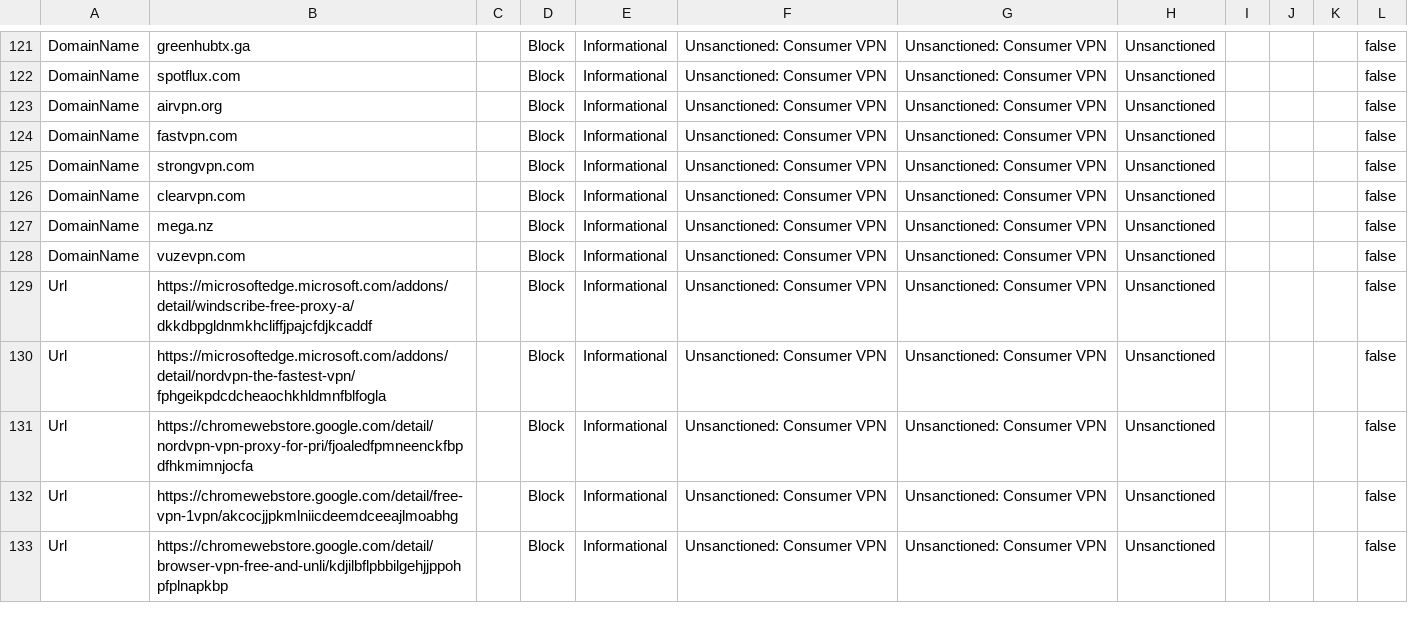
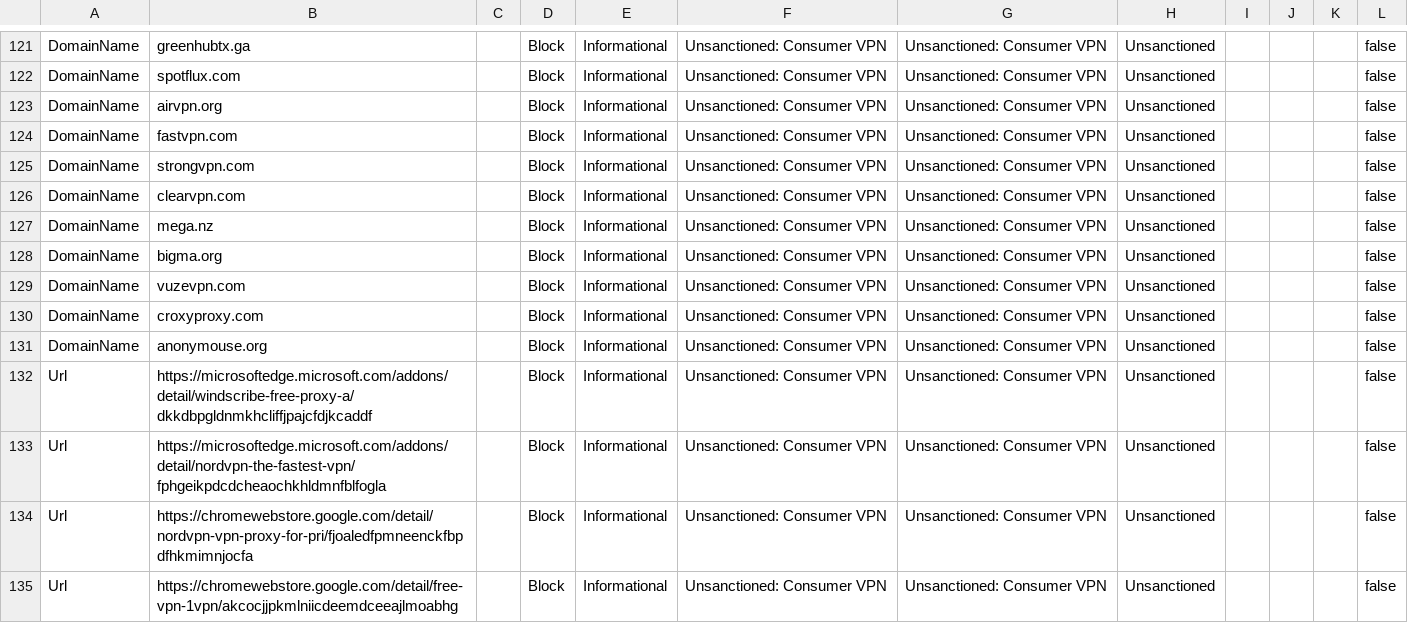
Before and after one commit to jkerai1/SoftwareCertificates, a CSV file: Bulk-IOC-CSVs/Consumer VPNs.csv, drawn as a sheet; only a part is shown, gaps mark what is left out; the shorter side is filled out with more unchanged rows; the diff names each change by its address in the sheet, - before the commit and + after, or states it on an @@ line.

Commit message:
Update Consumer VPNs.csv

```diff
--- a/Bulk-IOC-CSVs/Consumer VPNs.csv
+++ b/Bulk-IOC-CSVs/Consumer VPNs.csv
+row 128: DomainName | bigma.org |  | Block | Informational | Unsanctioned: Consumer VPN | Unsanctioned: Consumer VPN | Unsanctioned |  |  |  | false
+row 130: DomainName | croxyproxy.com |  | Block | Informational | Unsanctioned: Consumer VPN | Unsanctioned: Consumer VPN | Unsanctioned |  |  |  | false
+row 131: DomainName | anonymouse.org |  | Block | Informational | Unsanctioned: Consumer VPN | Unsanctioned: Consumer VPN | Unsanctioned |  |  |  | false
```
